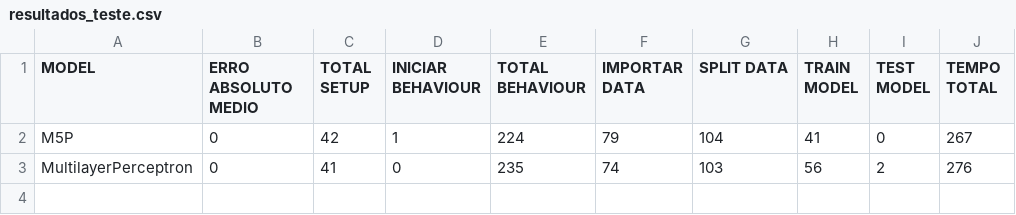
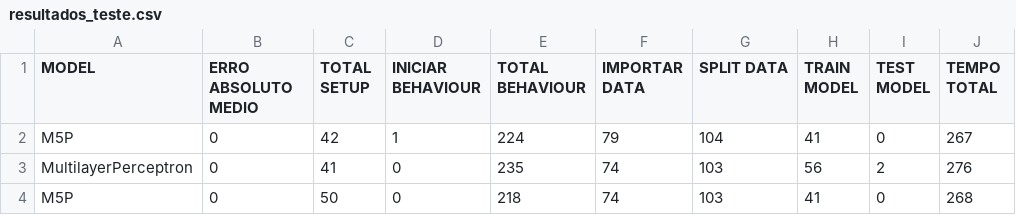
Before and after one commit to lucaspinow/portentax8, a CSV file: cursoMAS/resultados_teste.csv, drawn as a sheet.

Commit message:
teste

```diff
--- a/cursoMAS/resultados_teste.csv
+++ b/cursoMAS/resultados_teste.csv
@@ -3 +3,2 @@ M5P,0,42,1,224,79,104,41,0,267
 MultilayerPerceptron,0,41,0,235,74,103,56,2,276
+M5P,0,50,0,218,74,103,41,0,268
```
